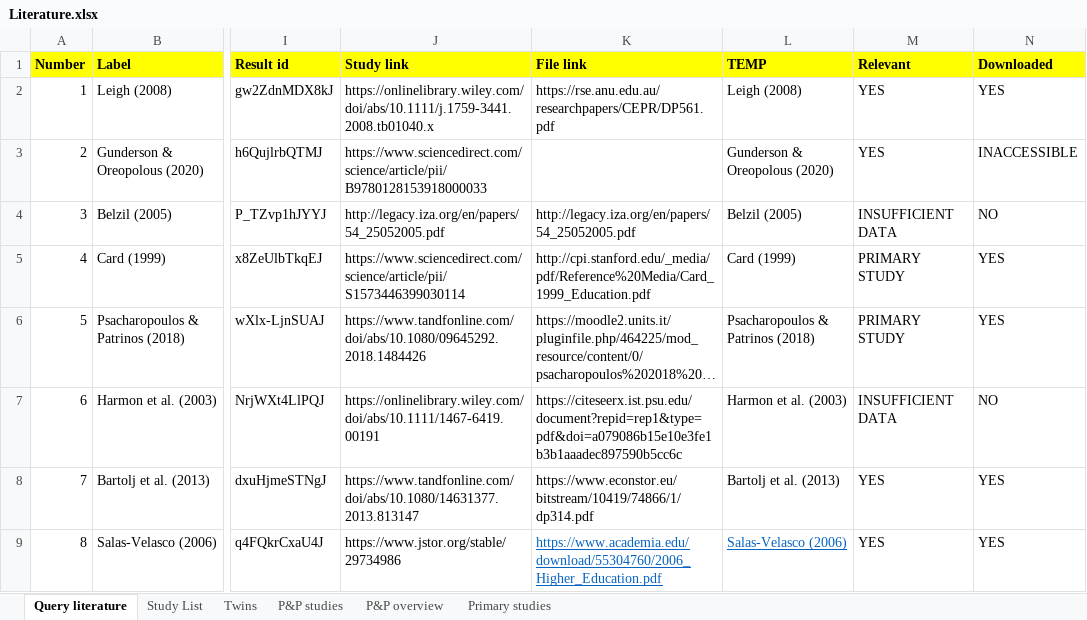
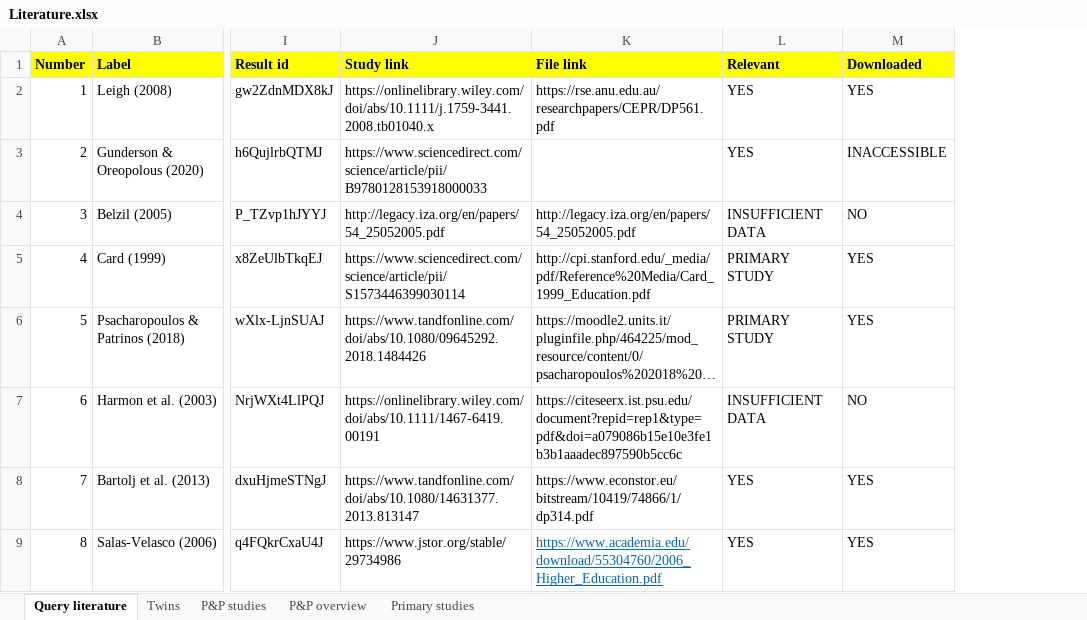
Before and after one commit to PetrCala/Diploma-Thesis, an Excel workbook: Literature/Literature.xlsx, sheet Query literature, drawn as a sheet; only a part is shown, gaps mark what is left out; long unchanged cells end in …; values as stored, in another font and other column widths than the file's, no borders; conditional formats not drawn; the diff names each change by its address in the sheet, - before the commit and + after, or states it on an @@ line.

```diff
--- a/Literature/Literature.xlsx (sheet Query literature)
+++ b/Literature/Literature.xlsx (sheet Query literature)
-sheet tab: Study List
-column L (TEMP), rows 2-9: Leigh (2008) | Gunderson & Oreopolous (2020) | Belzil (2005) | Card (1999) | Psacharopoulos & Patrinos (2018) | Harmon et al. (2003) | Bartolj et al. (2013) | Salas-Velasco (2006)
```
Also changed, not shown: formulas that keep their value, Data/data_set_master_thesis_cala.xlsm, 4 other files.
